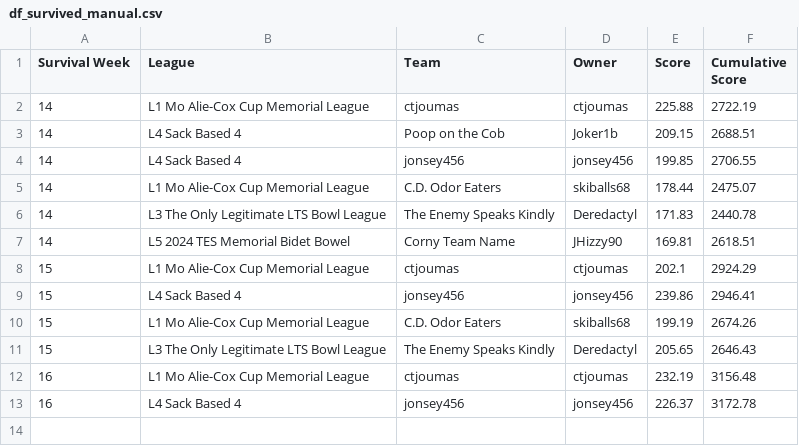
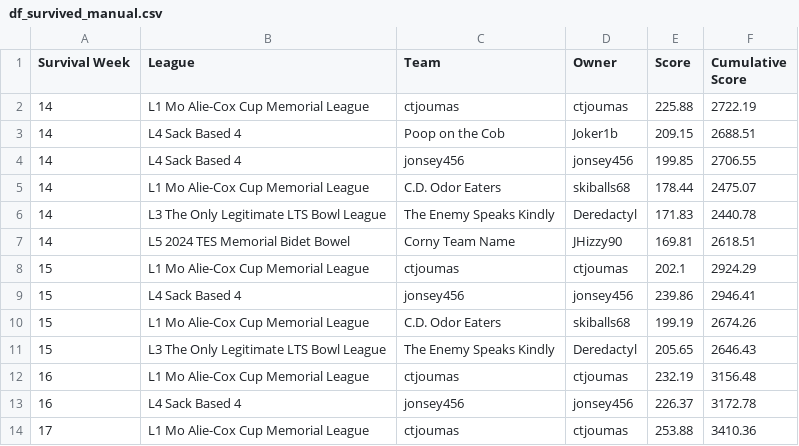
Before and after one commit to matthewdwood82/LTS-Bowl-2024, a CSV file: dat/df_survived_manual.csv, drawn as a sheet.

```diff
--- a/dat/df_survived_manual.csv
+++ b/dat/df_survived_manual.csv
@@ -13 +13,2 @@ Survival Week,League,Team,Owner,Score,Cumulative Score
 16,L4 Sack Based 4,jonsey456,jonsey456,226.37,3172.78
+17,L1 Mo Alie-Cox Cup Memorial League,ctjoumas,ctjoumas,253.88,3410.36
```
Also changed, not shown: dat/df_eliminated_manual.csv, 2 other files.
